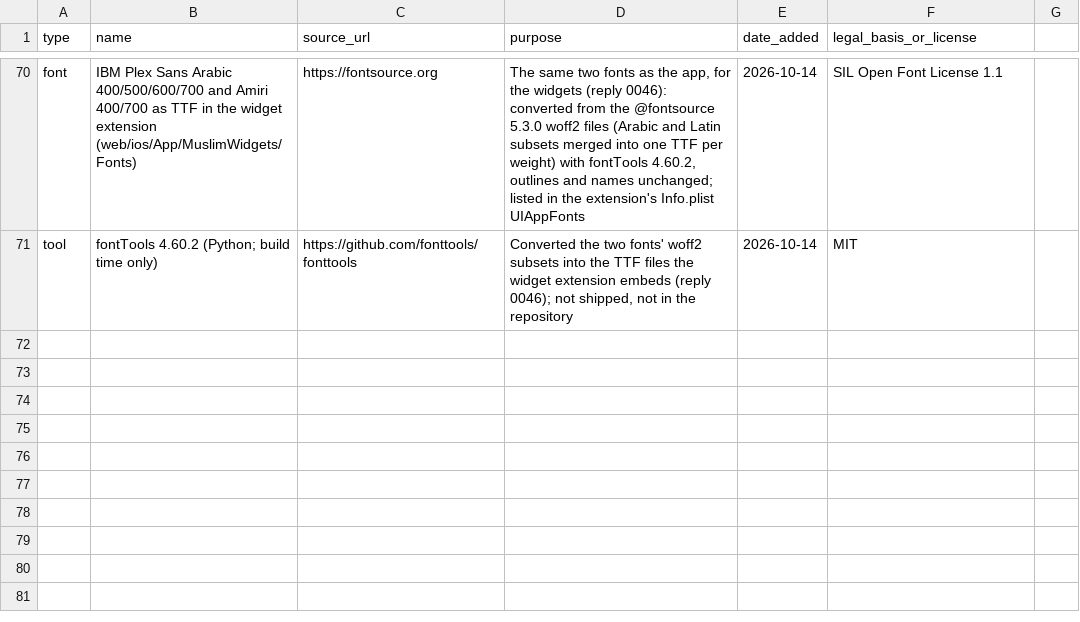
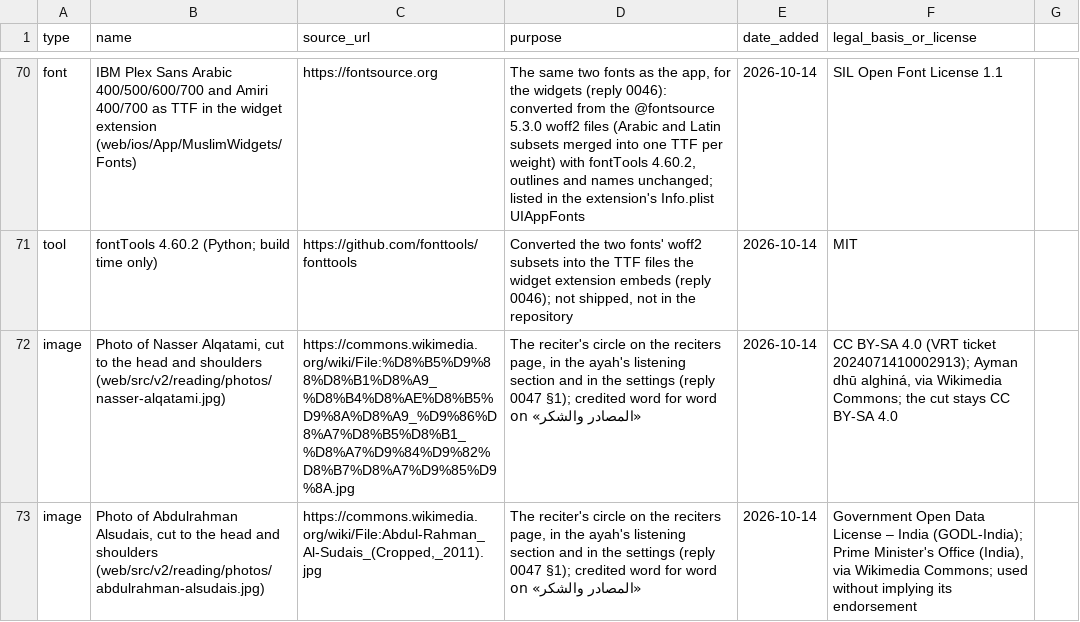
Before and after one commit to alkhammashtalal-sketch/i-muslim, a CSV file: docs/COMPONENTS.csv, drawn as a sheet; only a part is shown, gaps mark what is left out.

```diff
--- a/docs/COMPONENTS.csv
+++ b/docs/COMPONENTS.csv
@@ -71 +71,3 @@ font,"IBM Plex Sans Arabic 400/500/600/700 and Amiri 400/700 as TTF in the widge
 tool,fontTools 4.60.2 (Python; build time only),https://github.com/fonttools/fonttools,"Converted the two fonts' woff2 subsets into the TTF files the widget extension embeds (reply 0046); not shipped, not in the repository",2026-10-14,MIT
+image,"Photo of Nasser Alqatami, cut to the head and shoulders (web/src/v2/reading/photos/nasser-alqatami.jpg)",https://commons.wikimedia.org/wiki/File:%D8%B5%D9%88%D8%B1%D8%A9_%D8%B4%D8%AE%D8%B5%D9%8A%D8%A9_%D9%86%D8%A7%D8%B5%D8%B1_%D8%A7%D9%84%D9%82%D8%B7%D8%A7%D9%85%D9%8A.jpg,"The reciter's circle on the reciters page, in the ayah's listening section and in the settings (reply 0047 §1); credited word for word on «المصادر والشكر»",2026-10-14,"CC BY-SA 4.0 (VRT ticket 2024071410002913); Ayman dhū alghiná, via Wikimedia Commons; the cut stays CC BY-SA 4.0"
+image,"Photo of Abdulrahman Alsudais, cut to the head and shoulders (web/src/v2/reading/photos/abdulrahman-alsudais.jpg)","https://commons.wikimedia.org/wiki/File:Abdul-Rahman_Al-Sudais_(Cropped,_2011).jpg","The reciter's circle on the reciters page, in the ayah's listening section and in the settings (reply 0047 §1); credited word for word on «المصادر والشكر»",2026-10-14,"Government Open Data License – India (GODL-India); Prime Minister's Office (India), via Wikimedia Commons; used without implying its endorsement"
```
Also changed, not shown: 1 other file.
